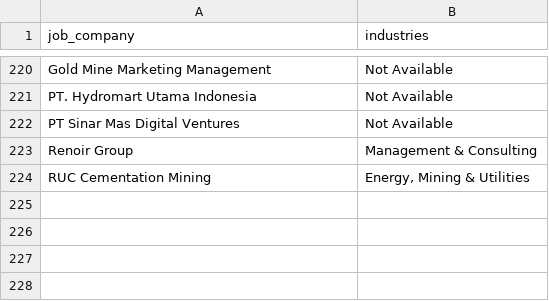
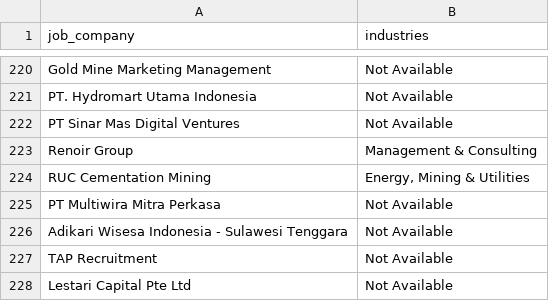
Before and after one commit to Rachdyan/geosains-job-crawler, a CSV file: data/company_industry_indeed.csv, drawn as a sheet; only a part is shown, gaps mark what is left out.

```diff
--- a/data/company_industry_indeed.csv
+++ b/data/company_industry_indeed.csv
@@ -224 +224,5 @@
 "RUC Cementation Mining","Energy, Mining & Utilities"
+"PT Multiwira Mitra Perkasa","Not Available"
+"Adikari Wisesa Indonesia - Sulawesi Tenggara","Not Available"
+"TAP Recruitment","Not Available"
+"Lestari Capital Pte Ltd","Not Available"
```
Also changed, not shown: data/job_posted.csv.
